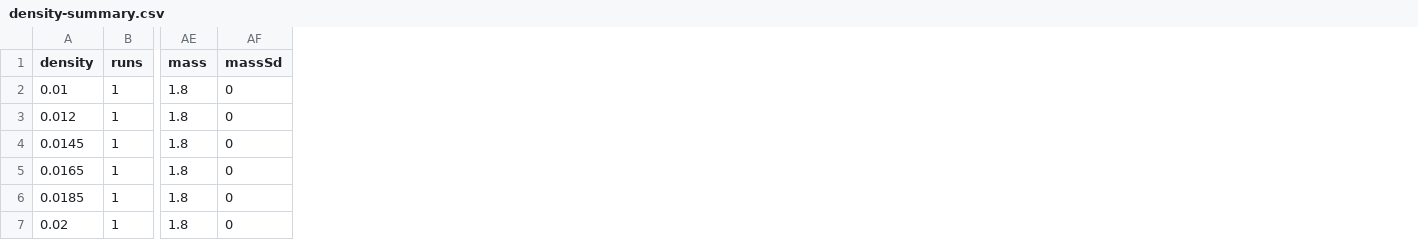
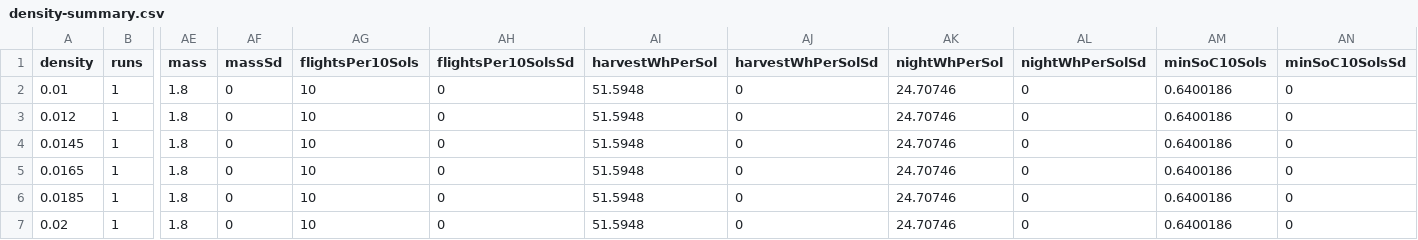
Before and after one commit to AnubisZk/osiris-mars-explorer, a CSV file: reports/experiments/density-summary.csv, drawn as a sheet; only a part is shown, gaps mark what is left out; the diff names each change by its address in the sheet, - before the commit and + after, or states it on an @@ line.

```diff
--- a/reports/experiments/density-summary.csv
+++ b/reports/experiments/density-summary.csv
+column AG (flightsPer10Sols), rows 2-7: all 10
+column AH (flightsPer10SolsSd), rows 2-7: all 0
+column AI (harvestWhPerSol), rows 2-7: all 51.5948
+column AJ (harvestWhPerSolSd), rows 2-7: all 0
+column AK (nightWhPerSol), rows 2-7: all 24.70746
+column AL (nightWhPerSolSd), rows 2-7: all 0
+column AM (minSoC10Sols), rows 2-7: all 0.6400186
+column AN (minSoC10SolsSd), rows 2-7: all 0
```
Also changed, not shown: reports/experiments/frames.csv, reports/experiments/payload-summary.csv, 39 other files.
